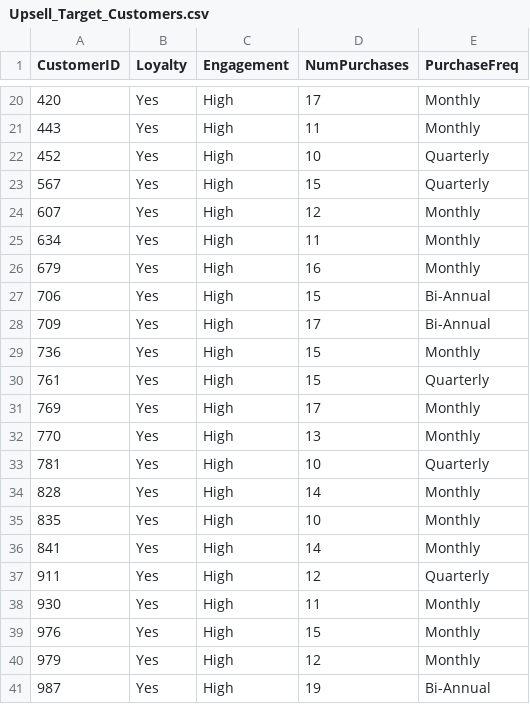
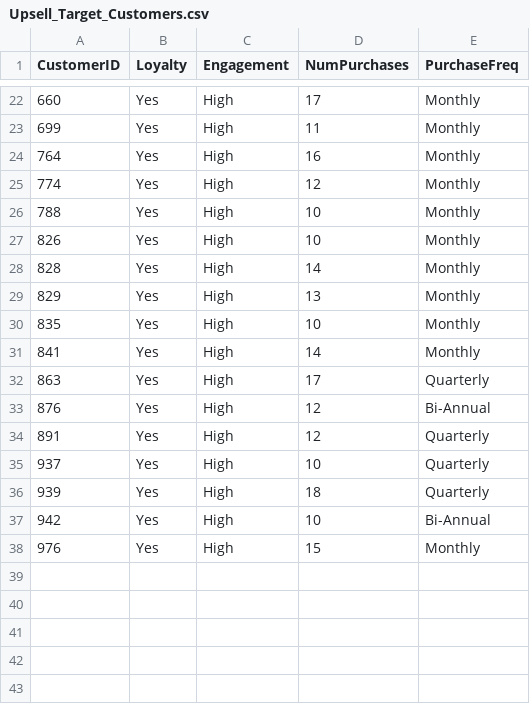
Before and after one commit to PraxSpace/CaseStudyBusinessIntelligence, a CSV file: Upsell_Target_Customers.csv, drawn as a sheet; only a part is shown, gaps mark what is left out; the diff covers the shown part only.

```diff
--- a/Upsell_Target_Customers.csv
+++ b/Upsell_Target_Customers.csv
@@ -20,22 +22,17 @@ CustomerID,Loyalty,Engagement,NumPurchases,PurchaseFreq
-420,Yes,High,17,Monthly
-443,Yes,High,11,Monthly
-452,Yes,High,10,Quarterly
-567,Yes,High,15,Quarterly
-607,Yes,High,12,Monthly
-634,Yes,High,11,Monthly
-679,Yes,High,16,Monthly
-706,Yes,High,15,Bi-Annual
-709,Yes,High,17,Bi-Annual
-736,Yes,High,15,Monthly
-761,Yes,High,15,Quarterly
-769,Yes,High,17,Monthly
-770,Yes,High,13,Monthly
-781,Yes,High,10,Quarterly
+660,Yes,High,17,Monthly
+699,Yes,High,11,Monthly
+764,Yes,High,16,Monthly
+774,Yes,High,12,Monthly
+788,Yes,High,10,Monthly
+826,Yes,High,10,Monthly
 828,Yes,High,14,Monthly
+829,Yes,High,13,Monthly
 835,Yes,High,10,Monthly
 841,Yes,High,14,Monthly
-911,Yes,High,12,Quarterly
-930,Yes,High,11,Monthly
+863,Yes,High,17,Quarterly
+876,Yes,High,12,Bi-Annual
+891,Yes,High,12,Quarterly
+937,Yes,High,10,Quarterly
+939,Yes,High,18,Quarterly
+942,Yes,High,10,Bi-Annual
 976,Yes,High,15,Monthly
-979,Yes,High,12,Monthly
-987,Yes,High,19,Bi-Annual
```
Also changed, not shown: 6 added rows, 4 removed rows and 22 edited cells elsewhere in this file, 1 other file.
